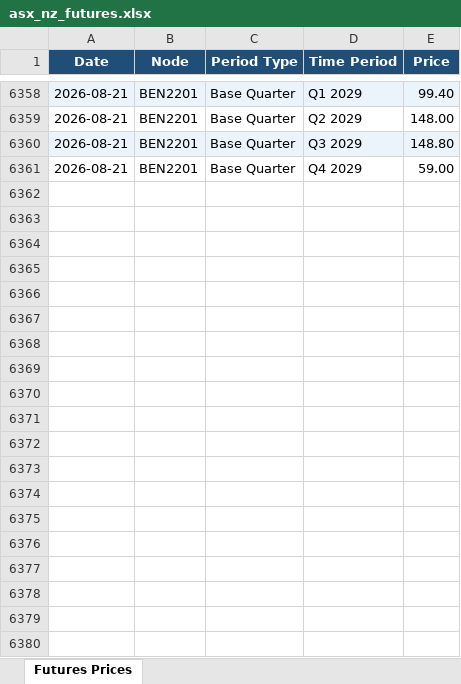
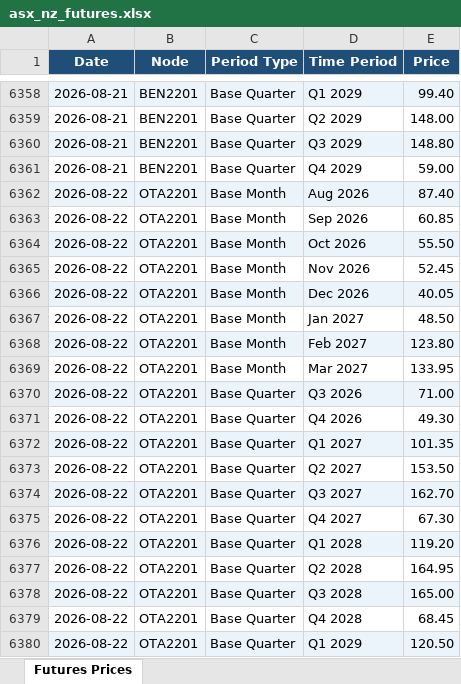
Before and after one commit to fraserstrategicsolutions/asx-nz-futures, an Excel workbook: asx_nz_futures.xlsx, sheet Futures Prices, drawn as a sheet; only a part is shown, gaps mark what is left out; values as stored, in another font and other column widths than the file's, no borders; the diff covers the shown part only; the diff names each change by its address in the sheet, - before the commit and + after, or states it on an @@ line.

```diff
--- a/asx_nz_futures.xlsx (sheet Futures Prices)
+++ b/asx_nz_futures.xlsx (sheet Futures Prices)
+row 6362: 2026-08-22 | OTA2201 | Base Month | Aug 2026 | 87.40
+row 6363: 2026-08-22 | OTA2201 | Base Month | Sep 2026 | 60.85
+row 6364: 2026-08-22 | OTA2201 | Base Month | Oct 2026 | 55.50
+row 6365: 2026-08-22 | OTA2201 | Base Month | Nov 2026 | 52.45
+row 6366: 2026-08-22 | OTA2201 | Base Month | Dec 2026 | 40.05
+row 6367: 2026-08-22 | OTA2201 | Base Month | Jan 2027 | 48.50
+row 6368: 2026-08-22 | OTA2201 | Base Month | Feb 2027 | 123.80
+row 6369: 2026-08-22 | OTA2201 | Base Month | Mar 2027 | 133.95
+row 6370: 2026-08-22 | OTA2201 | Base Quarter | Q3 2026 | 71.00
+row 6371: 2026-08-22 | OTA2201 | Base Quarter | Q4 2026 | 49.30
+row 6372: 2026-08-22 | OTA2201 | Base Quarter | Q1 2027 | 101.35
+row 6373: 2026-08-22 | OTA2201 | Base Quarter | Q2 2027 | 153.50
+row 6374: 2026-08-22 | OTA2201 | Base Quarter | Q3 2027 | 162.70
+row 6375: 2026-08-22 | OTA2201 | Base Quarter | Q4 2027 | 67.30
+row 6376: 2026-08-22 | OTA2201 | Base Quarter | Q1 2028 | 119.20
+row 6377: 2026-08-22 | OTA2201 | Base Quarter | Q2 2028 | 164.95
+row 6378: 2026-08-22 | OTA2201 | Base Quarter | Q3 2028 | 165.00
+row 6379: 2026-08-22 | OTA2201 | Base Quarter | Q4 2028 | 68.45
+row 6380: 2026-08-22 | OTA2201 | Base Quarter | Q1 2029 | 120.50
```
Also changed, not shown: 25 added rows elsewhere in this sheet.
